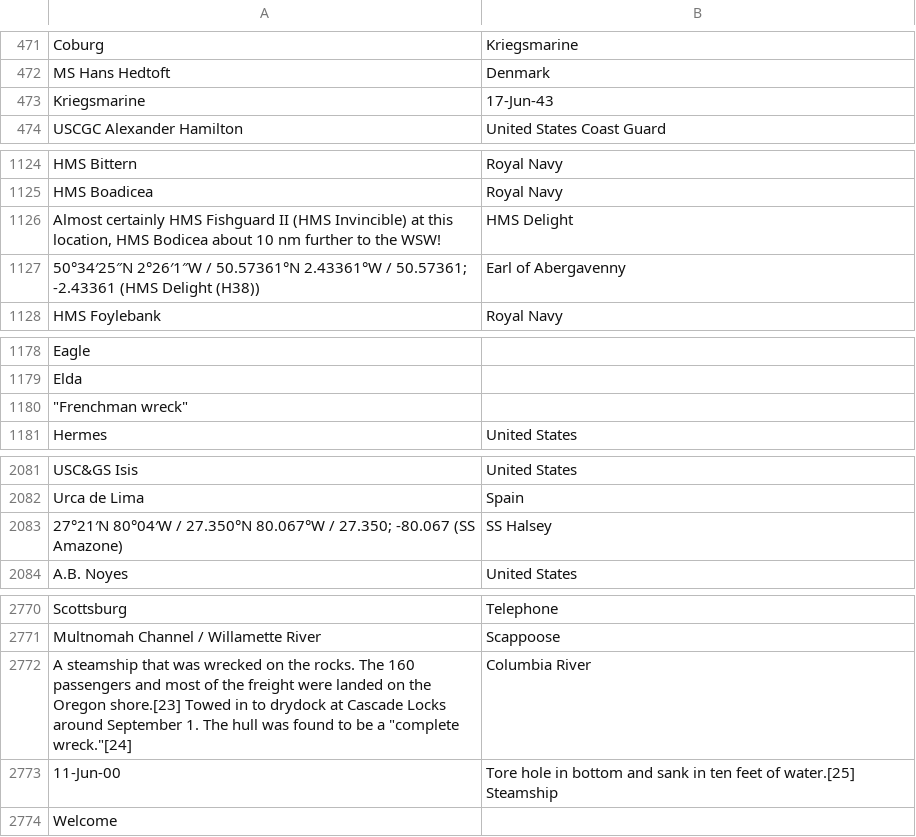
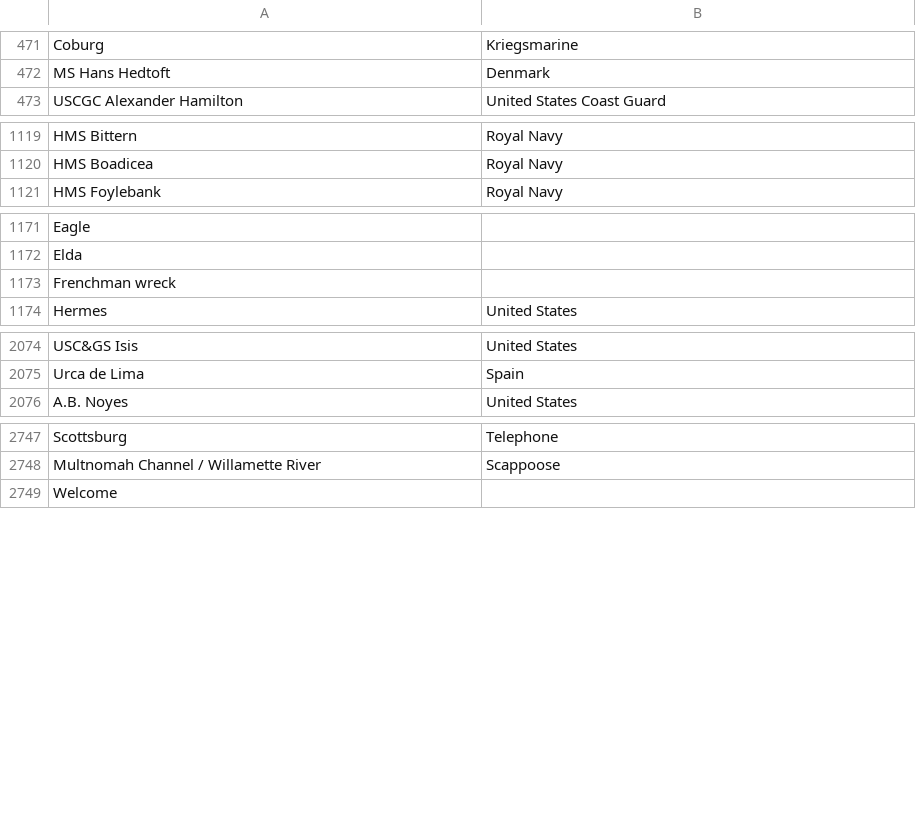
Before and after one commit to py4SHS/data_manipulation, a CSV file: data/ship_flag.csv, drawn as a sheet; only a part is shown, gaps mark what is left out; removed rows and columns are numbered as before the commit, all else as after; the diff covers the shown part only; the diff names each change by its address in the sheet, - before the commit and + after, or states it on an @@ line.

```diff
--- a/data/ship_flag.csv
+++ b/data/ship_flag.csv
-row 473: Kriegsmarine | 17-Jun-43
-row 1126: Almost certainly HMS Fishguard II (HMS Invincible) at this location, HMS Bodicea about 10 nm further to the WSW! | HMS Delight
-row 1127: 50°34′25″N 2°26′1″W / 50.57361°N 2.43361°W / 50.57361; -2.43361 (HMS Delight (H38)) | Earl of Abergavenny
-A1173: "Frenchman wreck"
+A1173: Frenchman wreck
-row 2083: 27°21′N 80°04′W / 27.350°N 80.067°W / 27.350; -80.067 (SS Amazone) | SS Halsey
-row 2772: A steamship that was wrecked on the rocks. The 160 passengers and most of the freight were landed on the Oregon shore.[23] Towed in to drydock at Cascade Locks around September 1. The hull was found to be a "complete wreck."[24] | Columbia River
-row 2773: 11-Jun-00 | Tore hole in bottom and sank in ten feet of water.[25] Steamship
```
Also changed, not shown: 19 removed rows and 1 edited cell elsewhere in this file, 1 other file.
